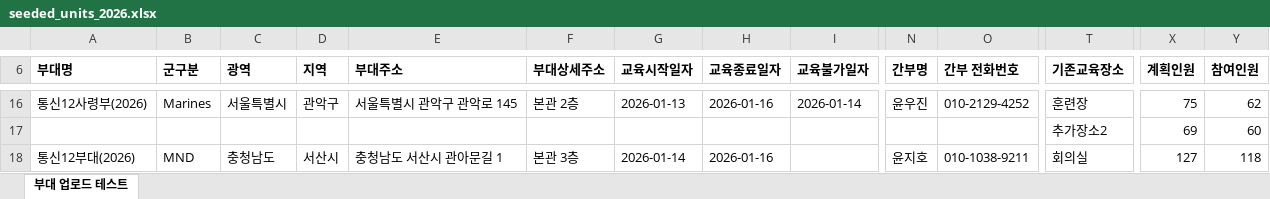
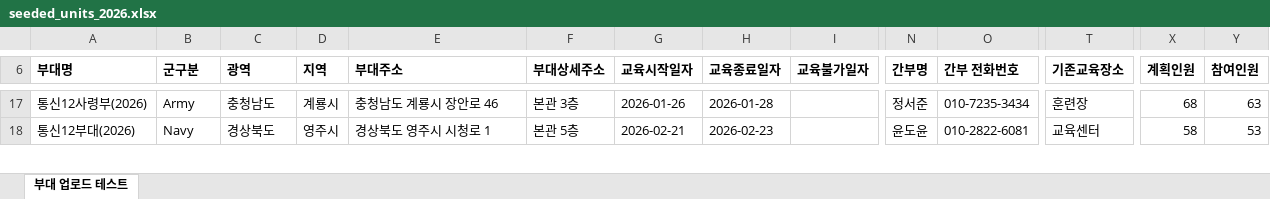
Before and after one commit to naktan02/T-lecture, an Excel workbook: seeded_units_2026.xlsx, sheet 부대 업로드 테스트, drawn as a sheet; only a part is shown, gaps mark what is left out; values as stored, in another font and other column widths than the file's, no borders; removed rows and columns are numbered as before the commit, all else as after; rows hold the shown columns only; the diff covers the shown part only; the diff names each change by its address in the sheet, - before the commit and + after, or states it on an @@ line.

```diff
--- a/seeded_units_2026.xlsx (sheet 부대 업로드 테스트)
+++ b/seeded_units_2026.xlsx (sheet 부대 업로드 테스트)
-B17 (군구분): Marines
+B17 (군구분): Army
-C17 (광역): 서울특별시
+C17 (광역): 충청남도
-D17 (지역): 관악구
+D17 (지역): 계룡시
-E17 (부대주소): 서울특별시 관악구 관악로 145
+E17 (부대주소): 충청남도 계룡시 장안로 46
-F17 (부대상세주소): 본관 2층
+F17 (부대상세주소): 본관 3층
-G17 (교육시작일자): 2026-01-13
+G17 (교육시작일자): 2026-01-26
-H17 (교육종료일자): 2026-01-16
+H17 (교육종료일자): 2026-01-28
-I17 (교육불가일자): 2026-01-14
+I17 (교육불가일자): (empty)
-N17 (간부명): 윤우진
+N17 (간부명): 정서준
-O17 (간부 전화번호): 010-2129-4252
+O17 (간부 전화번호): 010-7235-3434
-X17 (계획인원): 75
+X17 (계획인원): 68
-Y17 (참여인원): 62
+Y17 (참여인원): 63
-row 17:  |  |  |  |  |  |  |  |  |  |  | 추가장소2 | 69 | 60
-B18 (군구분): MND
+B18 (군구분): Navy
-C18 (광역): 충청남도
+C18 (광역): 경상북도
-D18 (지역): 서산시
+D18 (지역): 영주시
-E18 (부대주소): 충청남도 서산시 관아문길 1
+E18 (부대주소): 경상북도 영주시 시청로 1
-F18 (부대상세주소): 본관 3층
+F18 (부대상세주소): 본관 5층
-G18 (교육시작일자): 2026-01-14
+G18 (교육시작일자): 2026-02-21
-H18 (교육종료일자): 2026-01-16
+H18 (교육종료일자): 2026-02-23
-N18 (간부명): 윤지호
+N18 (간부명): 윤도윤
-O18 (간부 전화번호): 010-1038-9211
+O18 (간부 전화번호): 010-2822-6081
-T18 (기존교육장소): 회의실
+T18 (기존교육장소): 교육센터
-X18 (계획인원): 127
+X18 (계획인원): 58
-Y18 (참여인원): 118
+Y18 (참여인원): 53
```
Also changed, not shown: 16 added rows, 12 removed rows and 646 edited cells elsewhere in this sheet, 6 other files.
